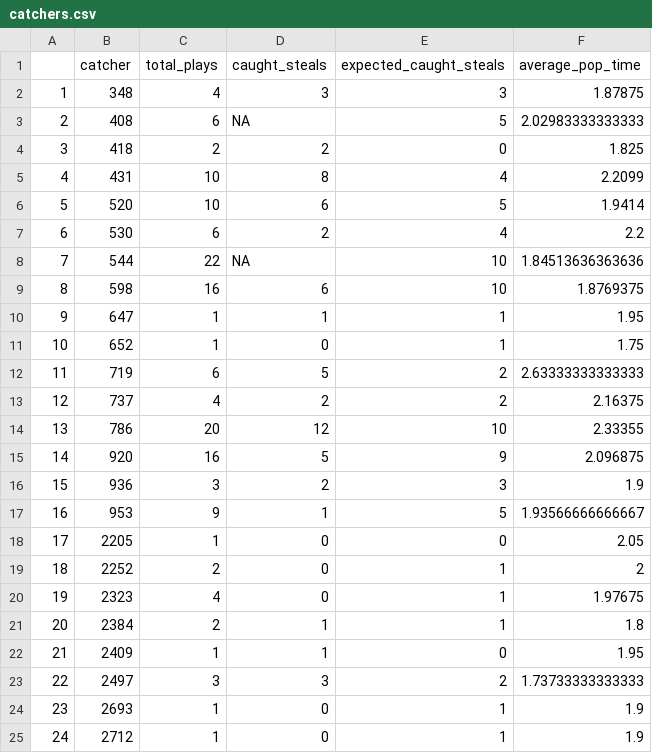
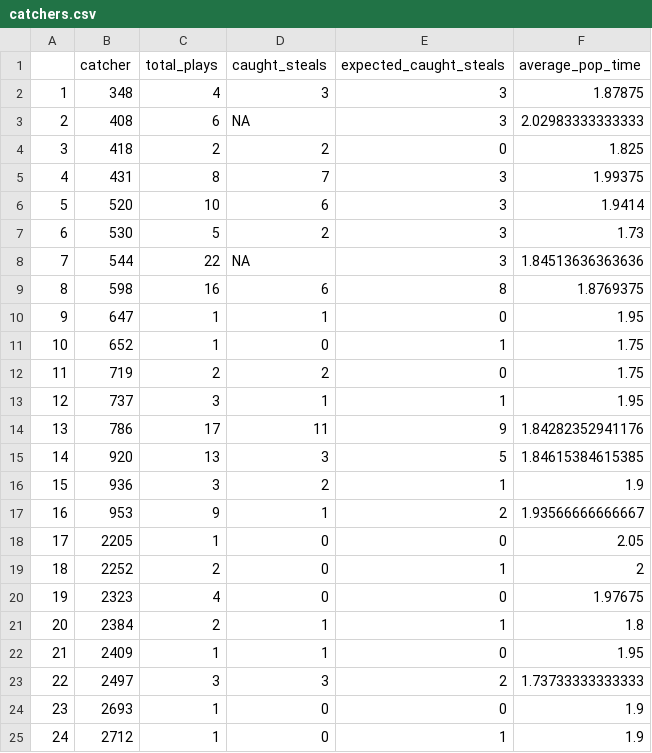
Before and after one commit to ShamarP/SMT-2024, a CSV file: Data_csvs/catchers.csv, drawn as a sheet; only a part is shown; the diff covers the shown part only; the diff names each change by its address in the sheet, - before the commit and + after, or states it on an @@ line.

```diff
--- a/Data_csvs/catchers.csv
+++ b/Data_csvs/catchers.csv
-E3 (expected_caught_steals): 5
+E3 (expected_caught_steals): 3
-C5 (total_plays): 10
+C5 (total_plays): 8
-D5 (caught_steals): 8
+D5 (caught_steals): 7
-E5 (expected_caught_steals): 4
+E5 (expected_caught_steals): 3
-F5 (average_pop_time): 2.2099
+F5 (average_pop_time): 1.99375
-E6 (expected_caught_steals): 5
+E6 (expected_caught_steals): 3
-C7 (total_plays): 6
+C7 (total_plays): 5
-E7 (expected_caught_steals): 4
+E7 (expected_caught_steals): 3
-F7 (average_pop_time): 2.2
+F7 (average_pop_time): 1.73
-E8 (expected_caught_steals): 10
+E8 (expected_caught_steals): 3
-E9 (expected_caught_steals): 10
+E9 (expected_caught_steals): 8
-E10 (expected_caught_steals): 1
+E10 (expected_caught_steals): 0
-C12 (total_plays): 6
+C12 (total_plays): 2
-D12 (caught_steals): 5
+D12 (caught_steals): 2
-E12 (expected_caught_steals): 2
+E12 (expected_caught_steals): 0
-F12 (average_pop_time): 2.63333333333333
+F12 (average_pop_time): 1.75
-C13 (total_plays): 4
+C13 (total_plays): 3
-D13 (caught_steals): 2
+D13 (caught_steals): 1
-E13 (expected_caught_steals): 2
+E13 (expected_caught_steals): 1
-F13 (average_pop_time): 2.16375
+F13 (average_pop_time): 1.95
-C14 (total_plays): 20
+C14 (total_plays): 17
-D14 (caught_steals): 12
+D14 (caught_steals): 11
-E14 (expected_caught_steals): 10
+E14 (expected_caught_steals): 9
-F14 (average_pop_time): 2.33355
+F14 (average_pop_time): 1.84282352941176
-C15 (total_plays): 16
+C15 (total_plays): 13
-D15 (caught_steals): 5
+D15 (caught_steals): 3
-E15 (expected_caught_steals): 9
+E15 (expected_caught_steals): 5
-F15 (average_pop_time): 2.096875
+F15 (average_pop_time): 1.84615384615385
-E16 (expected_caught_steals): 3
+E16 (expected_caught_steals): 1
-E17 (expected_caught_steals): 5
+E17 (expected_caught_steals): 2
-E20 (expected_caught_steals): 1
+E20 (expected_caught_steals): 0
-E24 (expected_caught_steals): 1
+E24 (expected_caught_steals): 0
```
Also changed, not shown: 6 removed rows, 39 edited cells and row numbers in column A elsewhere in this file, Data_csvs/pitchers.csv, 1 other file.
